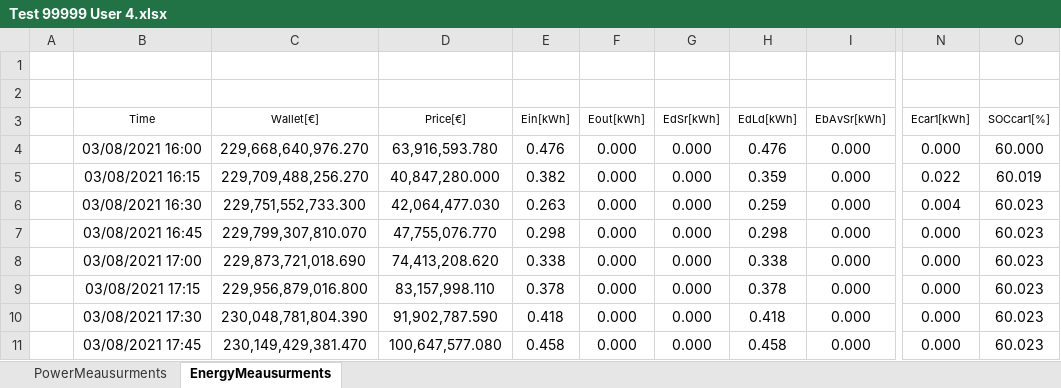
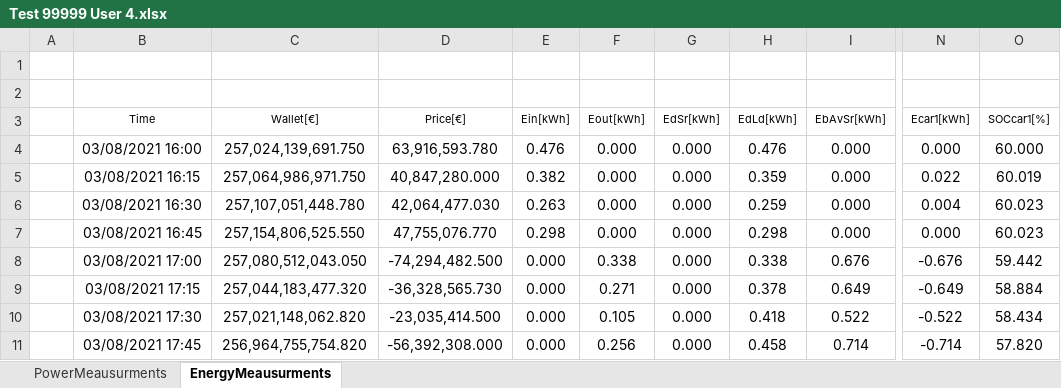
Before and after one commit to mindolink/EthStevecDevice, an Excel workbook: SimulatorUser/ExportData/Test 99999 User 4.xlsx, sheet EnergyMeausurments, drawn as a sheet; only a part is shown, gaps mark what is left out; values as stored, in another font and other column widths than the file's, no borders; the diff covers the shown part only; the diff names each change by its address in the sheet, - before the commit and + after, or states it on an @@ line.

```diff
--- a/SimulatorUser/ExportData/Test 99999 User 4.xlsx (sheet EnergyMeausurments)
+++ b/SimulatorUser/ExportData/Test 99999 User 4.xlsx (sheet EnergyMeausurments)
-C4 (Wallet[€]): 229,668,640,976.270
+C4 (Wallet[€]): 257,024,139,691.750
-C5 (Wallet[€]): 229,709,488,256.270
+C5 (Wallet[€]): 257,064,986,971.750
-C6 (Wallet[€]): 229,751,552,733.300
+C6 (Wallet[€]): 257,107,051,448.780
-C7 (Wallet[€]): 229,799,307,810.070
+C7 (Wallet[€]): 257,154,806,525.550
-C8 (Wallet[€]): 229,873,721,018.690
+C8 (Wallet[€]): 257,080,512,043.050
-D8 (Price[€]): 74,413,208.620
+D8 (Price[€]): -74,294,482.500
-E8 (Ein[kWh]): 0.338
+E8 (Ein[kWh]): 0.000
-F8 (Eout[kWh]): 0.000
+F8 (Eout[kWh]): 0.338
-I8 (EbAvSr[kWh]): 0.000
+I8 (EbAvSr[kWh]): 0.676
-N8 (Ecar1[kWh]): 0.000
+N8 (Ecar1[kWh]): -0.676
-O8 (SOCcar1[%]): 60.023
+O8 (SOCcar1[%]): 59.442
-C9 (Wallet[€]): 229,956,879,016.800
+C9 (Wallet[€]): 257,044,183,477.320
-D9 (Price[€]): 83,157,998.110
+D9 (Price[€]): -36,328,565.730
-E9 (Ein[kWh]): 0.378
+E9 (Ein[kWh]): 0.000
-F9 (Eout[kWh]): 0.000
+F9 (Eout[kWh]): 0.271
-I9 (EbAvSr[kWh]): 0.000
+I9 (EbAvSr[kWh]): 0.649
-N9 (Ecar1[kWh]): 0.000
+N9 (Ecar1[kWh]): -0.649
-O9 (SOCcar1[%]): 60.023
+O9 (SOCcar1[%]): 58.884
-C10 (Wallet[€]): 230,048,781,804.390
+C10 (Wallet[€]): 257,021,148,062.820
-D10 (Price[€]): 91,902,787.590
+D10 (Price[€]): -23,035,414.500
-E10 (Ein[kWh]): 0.418
+E10 (Ein[kWh]): 0.000
-F10 (Eout[kWh]): 0.000
+F10 (Eout[kWh]): 0.105
-I10 (EbAvSr[kWh]): 0.000
+I10 (EbAvSr[kWh]): 0.522
-N10 (Ecar1[kWh]): 0.000
+N10 (Ecar1[kWh]): -0.522
-O10 (SOCcar1[%]): 60.023
+O10 (SOCcar1[%]): 58.434
-C11 (Wallet[€]): 230,149,429,381.470
+C11 (Wallet[€]): 256,964,755,754.820
-D11 (Price[€]): 100,647,577.080
+D11 (Price[€]): -56,392,308.000
-E11 (Ein[kWh]): 0.458
+E11 (Ein[kWh]): 0.000
-F11 (Eout[kWh]): 0.000
+F11 (Eout[kWh]): 0.256
-I11 (EbAvSr[kWh]): 0.000
+I11 (EbAvSr[kWh]): 0.714
-N11 (Ecar1[kWh]): 0.000
+N11 (Ecar1[kWh]): -0.714
-O11 (SOCcar1[%]): 60.023
+O11 (SOCcar1[%]): 57.820
```
Also changed, not shown: 19 added rows and 677 edited cells elsewhere in this sheet, sheet PowerMeausurments, SimulatorUser/ExportData/Test 99999 User 1.xlsx, SimulatorUser/ExportData/Test 99999 User 2.xlsx, 1 other file.
